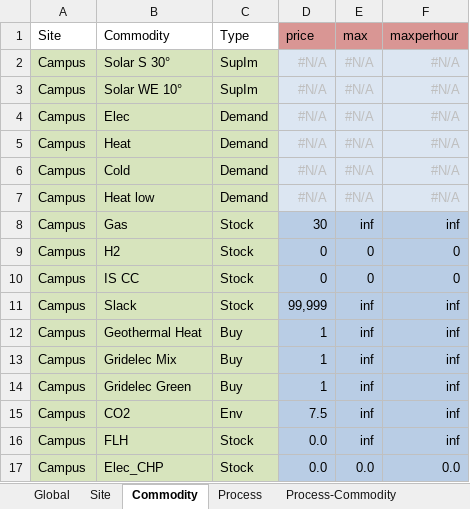
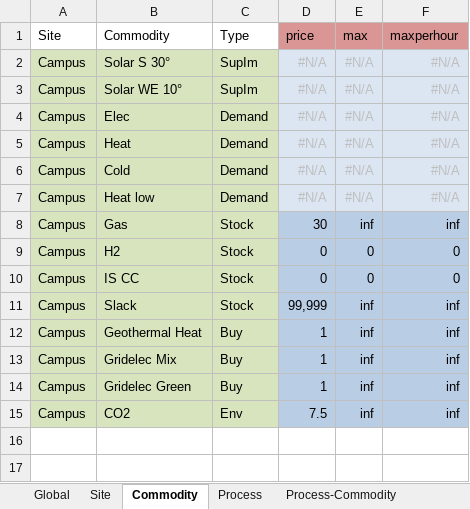
Before and after one commit to froehlie/urbs, an Excel workbook: Input/2020.xlsx, sheet Commodity, drawn as a sheet; values as stored, in another font and other column widths than the file's, no borders; the diff names each change by its address in the sheet, - before the commit and + after, or states it on an @@ line.

```diff
--- a/Input/2020.xlsx (sheet Commodity)
+++ b/Input/2020.xlsx (sheet Commodity)
-row 16: Campus | FLH | Stock | 0.0 | inf | inf
-row 17: Campus | Elec_CHP | Stock | 0.0 | 0.0 | 0.0
```
Also changed, not shown: sheet Process-Commodity, sheet Process, sheet Storage, other sheet tabs, Input/2015.xlsx, 8 other files.
